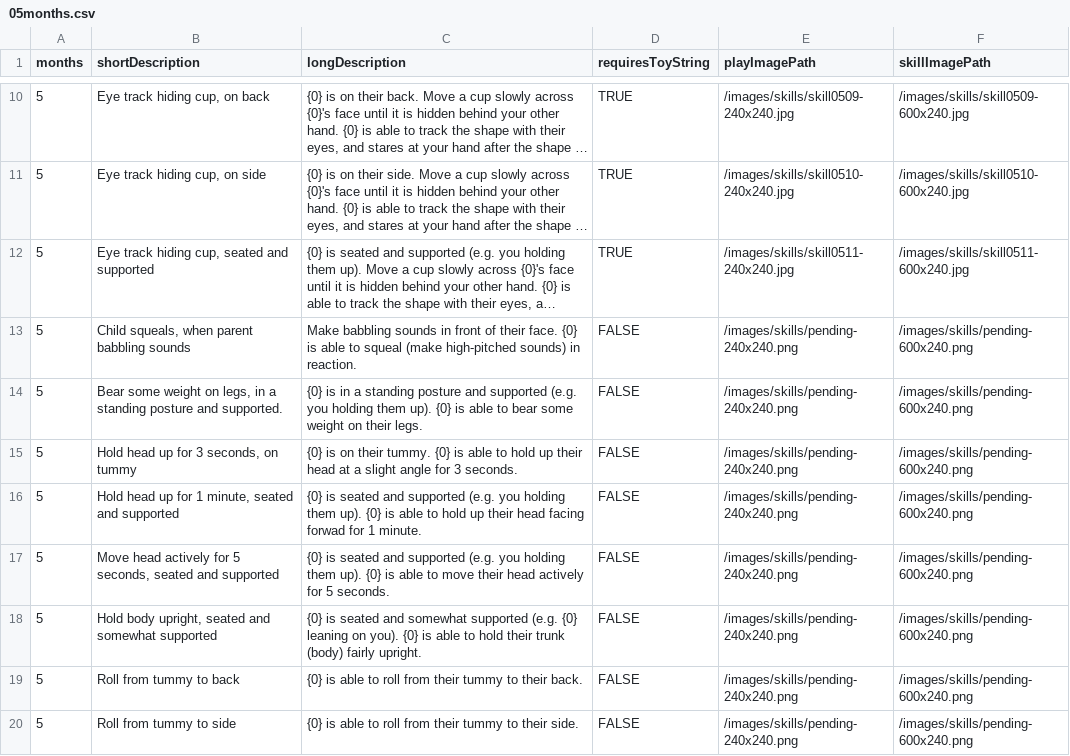
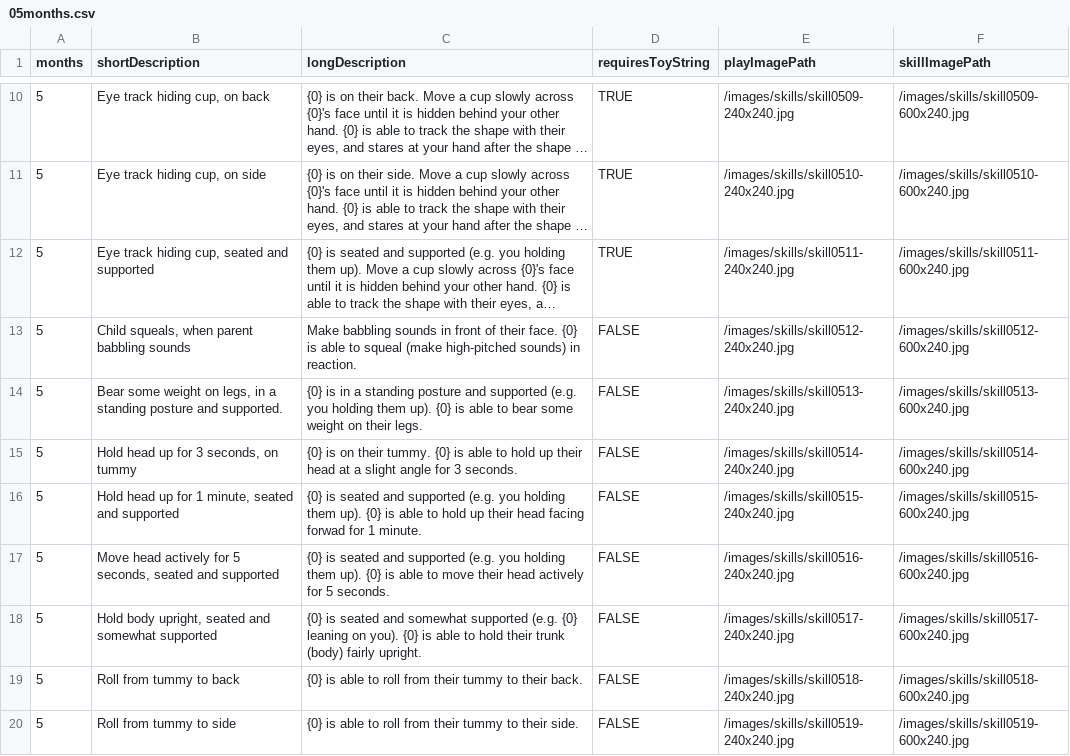
Before and after one commit to victorwu416/playbud, a CSV file: config-instructions-data/05months.csv, drawn as a sheet; only a part is shown, gaps mark what is left out; long unchanged cells end in …; the diff names each change by its address in the sheet, - before the commit and + after, or states it on an @@ line.

```diff
--- a/config-instructions-data/05months.csv
+++ b/config-instructions-data/05months.csv
-E13 (playImagePath): /images/skills/pending-240x240.png
+E13 (playImagePath): /images/skills/skill0512-240x240.jpg
-F13 (skillImagePath): /images/skills/pending-600x240.png
+F13 (skillImagePath): /images/skills/skill0512-600x240.jpg
-E14 (playImagePath): /images/skills/pending-240x240.png
+E14 (playImagePath): /images/skills/skill0513-240x240.jpg
-F14 (skillImagePath): /images/skills/pending-600x240.png
+F14 (skillImagePath): /images/skills/skill0513-600x240.jpg
-E15 (playImagePath): /images/skills/pending-240x240.png
+E15 (playImagePath): /images/skills/skill0514-240x240.jpg
-F15 (skillImagePath): /images/skills/pending-600x240.png
+F15 (skillImagePath): /images/skills/skill0514-600x240.jpg
-E16 (playImagePath): /images/skills/pending-240x240.png
+E16 (playImagePath): /images/skills/skill0515-240x240.jpg
-F16 (skillImagePath): /images/skills/pending-600x240.png
+F16 (skillImagePath): /images/skills/skill0515-600x240.jpg
-E17 (playImagePath): /images/skills/pending-240x240.png
+E17 (playImagePath): /images/skills/skill0516-240x240.jpg
-F17 (skillImagePath): /images/skills/pending-600x240.png
+F17 (skillImagePath): /images/skills/skill0516-600x240.jpg
-E18 (playImagePath): /images/skills/pending-240x240.png
+E18 (playImagePath): /images/skills/skill0517-240x240.jpg
-F18 (skillImagePath): /images/skills/pending-600x240.png
+F18 (skillImagePath): /images/skills/skill0517-600x240.jpg
-E19 (playImagePath): /images/skills/pending-240x240.png
+E19 (playImagePath): /images/skills/skill0518-240x240.jpg
-F19 (skillImagePath): /images/skills/pending-600x240.png
+F19 (skillImagePath): /images/skills/skill0518-600x240.jpg
-E20 (playImagePath): /images/skills/pending-240x240.png
+E20 (playImagePath): /images/skills/skill0519-240x240.jpg
-F20 (skillImagePath): /images/skills/pending-600x240.png
+F20 (skillImagePath): /images/skills/skill0519-600x240.jpg
```
Also changed, not shown: config-instructions-data/03months.csv, config-instructions-data/07months.csv, 5 other files.
